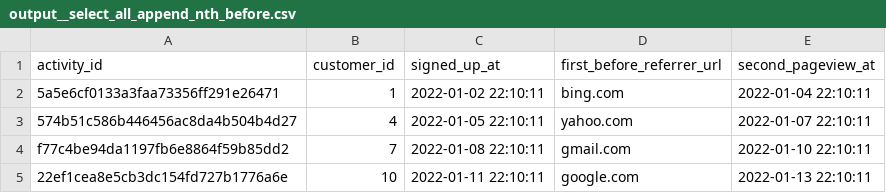
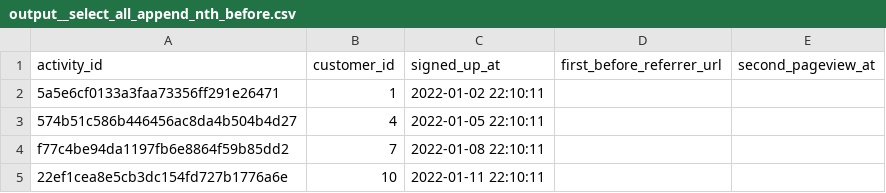
Before and after one commit to bcodell/dbt-activity-schema, a CSV file: integration_tests/seeds/datasets/primary__all/output__select_all_append_nth_before.csv, drawn as a sheet.

Commit message:
update integration tests

```diff
--- a/integration_tests/seeds/datasets/primary__all/output__select_all_append_nth_before.csv
+++ b/integration_tests/seeds/datasets/primary__all/output__select_all_append_nth_before.csv
@@ -1,5 +1,5 @@
 activity_id,customer_id,signed_up_at,first_before_referrer_url,second_pageview_at
-5a5e6cf0133a3faa73356ff291e26471,1,2022-01-02 22:10:11,bing.com,2022-01-04 22:10:11
-574b51c586b446456ac8da4b504b4d27,4,2022-01-05 22:10:11,yahoo.com,2022-01-07 22:10:11
-f77c4be94da1197fb6e8864f59b85dd2,7,2022-01-08 22:10:11,gmail.com,2022-01-10 22:10:11
-22ef1cea8e5cb3dc154fd727b1776a6e,10,2022-01-11 22:10:11,google.com,2022-01-13 22:10:11
+5a5e6cf0133a3faa73356ff291e26471,1,2022-01-02 22:10:11,,
+574b51c586b446456ac8da4b504b4d27,4,2022-01-05 22:10:11,,
+f77c4be94da1197fb6e8864f59b85dd2,7,2022-01-08 22:10:11,,
+22ef1cea8e5cb3dc154fd727b1776a6e,10,2022-01-11 22:10:11,,
```
Also changed, not shown: integration_tests/seeds/datasets/primary__all/output__select_all_append_first_before.csv, integration_tests/seeds/datasets/primary__all/output__select_all_append_last_before.csv, 17 other files.
